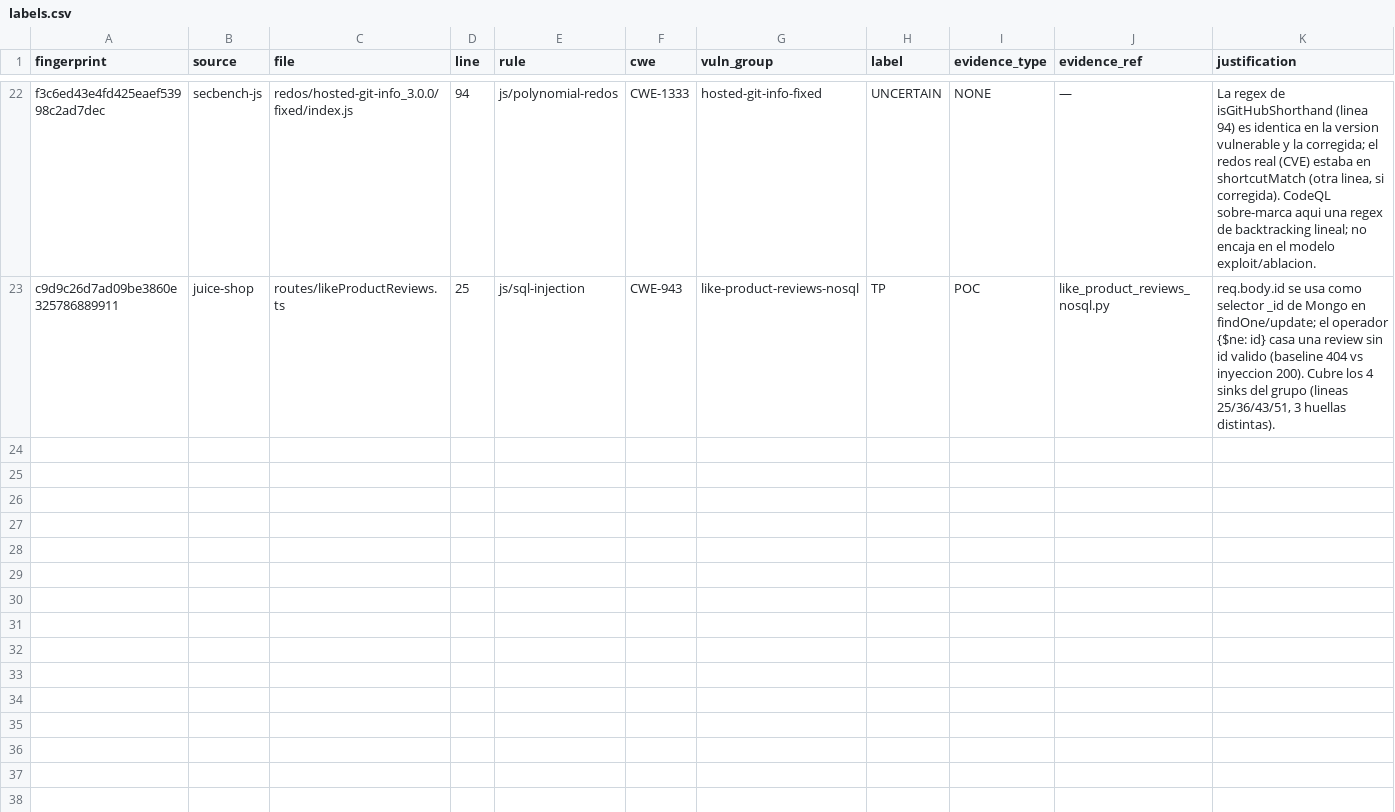
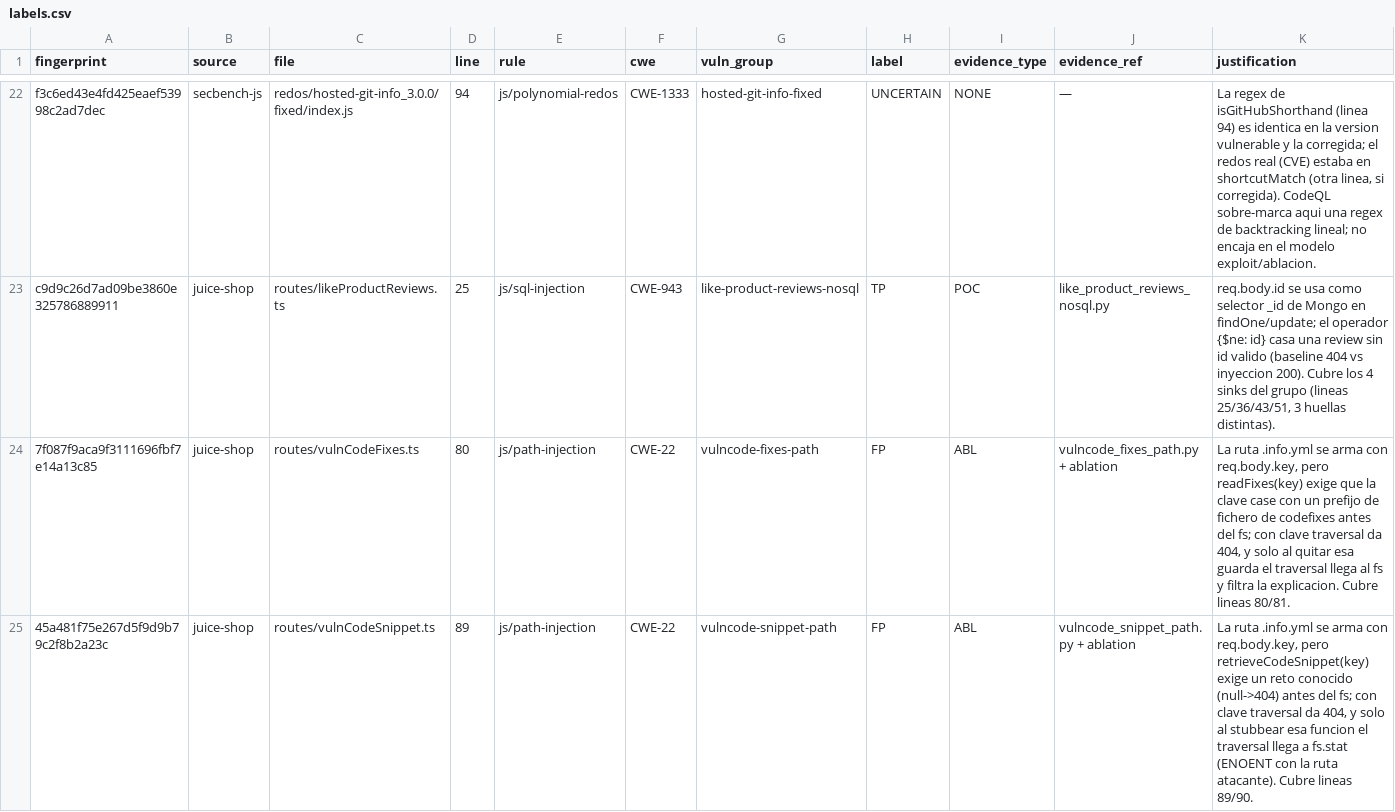
Before and after one commit to JRR-cyber/tfm-devsecops-ai, a CSV file: benchmarks/triage/labels.csv, drawn as a sheet; only a part is shown, gaps mark what is left out; the diff names each change by its address in the sheet, - before the commit and + after, or states it on an @@ line.

```diff
--- a/benchmarks/triage/labels.csv
+++ b/benchmarks/triage/labels.csv
+row 24: 7f087f9aca9f3111696fbf7e14a13c85 | juice-shop | routes/vulnCodeFixes.ts | 80 | js/path-injection | CWE-22 | vulncode-fixes-path | FP | ABL | vulncode_fixes_path.py + ablation | La ruta .info.yml se arma con req.body.key, pero readFixes(key) exige que la clave case con un prefijo de fichero de codefixes antes del fs; con clave traversal da 404, y solo al quitar esa guarda el traversal llega al fs y filtra la explicacion. Cubre lineas 80/81.
+row 25: 45a481f75e267d5f9d9b79c2f8b2a23c | juice-shop | routes/vulnCodeSnippet.ts | 89 | js/path-injection | CWE-22 | vulncode-snippet-path | FP | ABL | vulncode_snippet_path.py + ablation | La ruta .info.yml se arma con req.body.key, pero retrieveCodeSnippet(key) exige un reto conocido (null->404) antes del fs; con clave traversal da 404, y solo al stubbear esa funcion el traversal llega a fs.stat (ENOENT con la ruta atacante). Cubre lineas 89/90.
```
Also changed, not shown: 3 other files.
